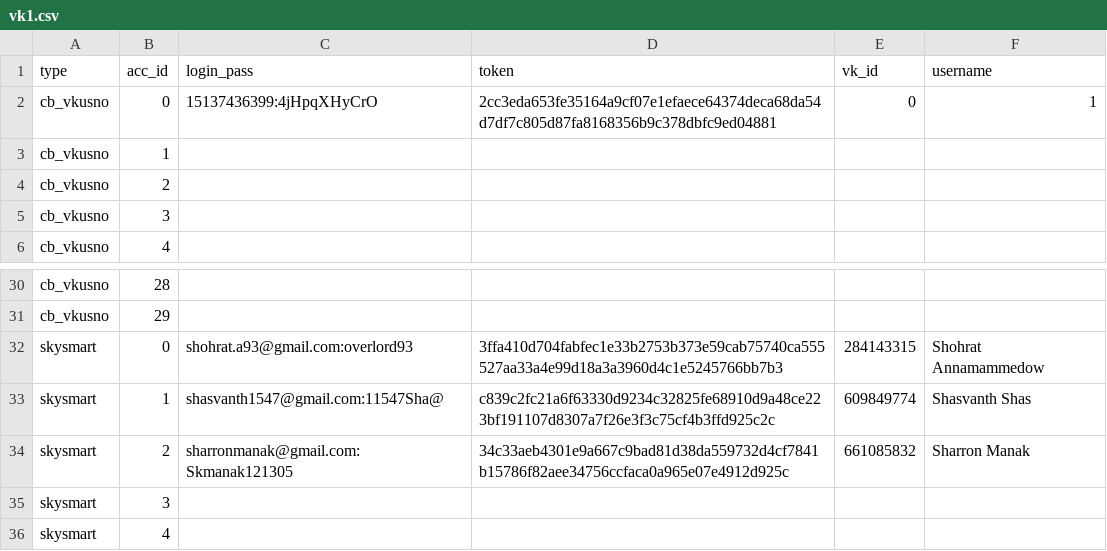
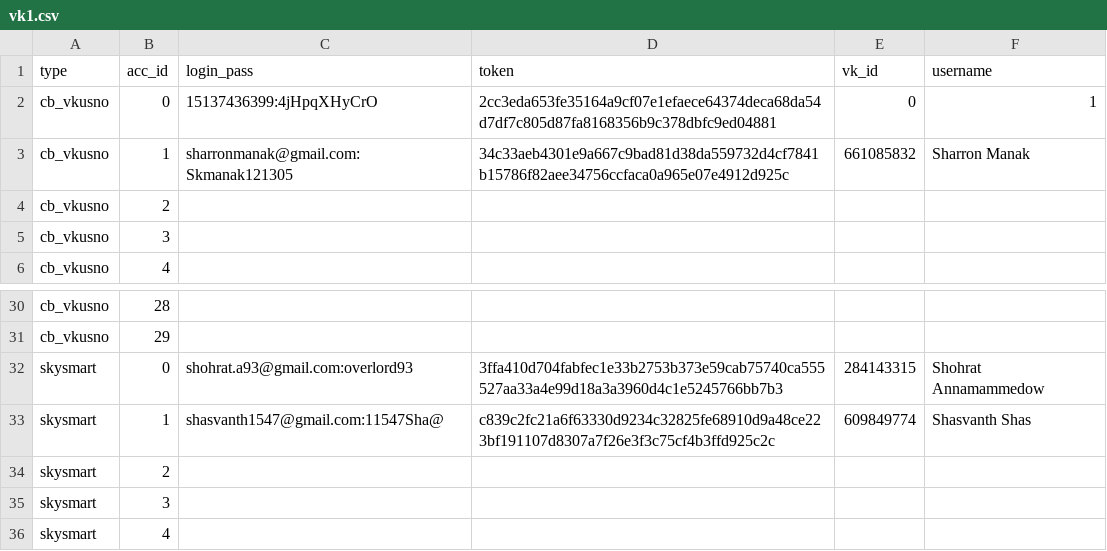
Before and after one commit to colorfulpaintofapriltoday/data, a CSV file: vk1.csv, drawn as a sheet; only a part is shown, gaps mark what is left out.

Commit message:
Update vk1.csv

```diff
--- a/vk1.csv
+++ b/vk1.csv
@@ -2,3 +2,3 @@ type,acc_id,login_pass,token,vk_id,username
 cb_vkusno,0,15137436399:4jHpqXHyCrO,2cc3eda653fe35164a9cf07e1efaece64374deca68da54d7df7c805d87fa8168356b9c378dbfc9ed04881,0,1
-cb_vkusno,1,
+cb_vkusno,1,sharronmanak@gmail.com:Skmanak121305,34c33aeb4301e9a667c9bad81d38da559732d4cf7841b15786f82aee34756ccfaca0a965e07e4912d925c,661085832,Sharron Manak
 cb_vkusno,2,
@@ -33,3 +33,3 @@ skysmart,0,shohrat.a93@gmail.com:overlord93,3ffa410d704fabfec1e33b2753b373e59cab
 skysmart,1,shasvanth1547@gmail.com:11547Sha@,c839c2fc21a6f63330d9234c32825fe68910d9a48ce223bf191107d8307a7f26e3f3c75cf4b3ffd925c2c,609849774,Shasvanth Shas
-skysmart,2,sharronmanak@gmail.com:Skmanak121305,34c33aeb4301e9a667c9bad81d38da559732d4cf7841b15786f82aee34756ccfaca0a965e07e4912d925c,661085832,Sharron Manak
+skysmart,2,
 skysmart,3,
```
